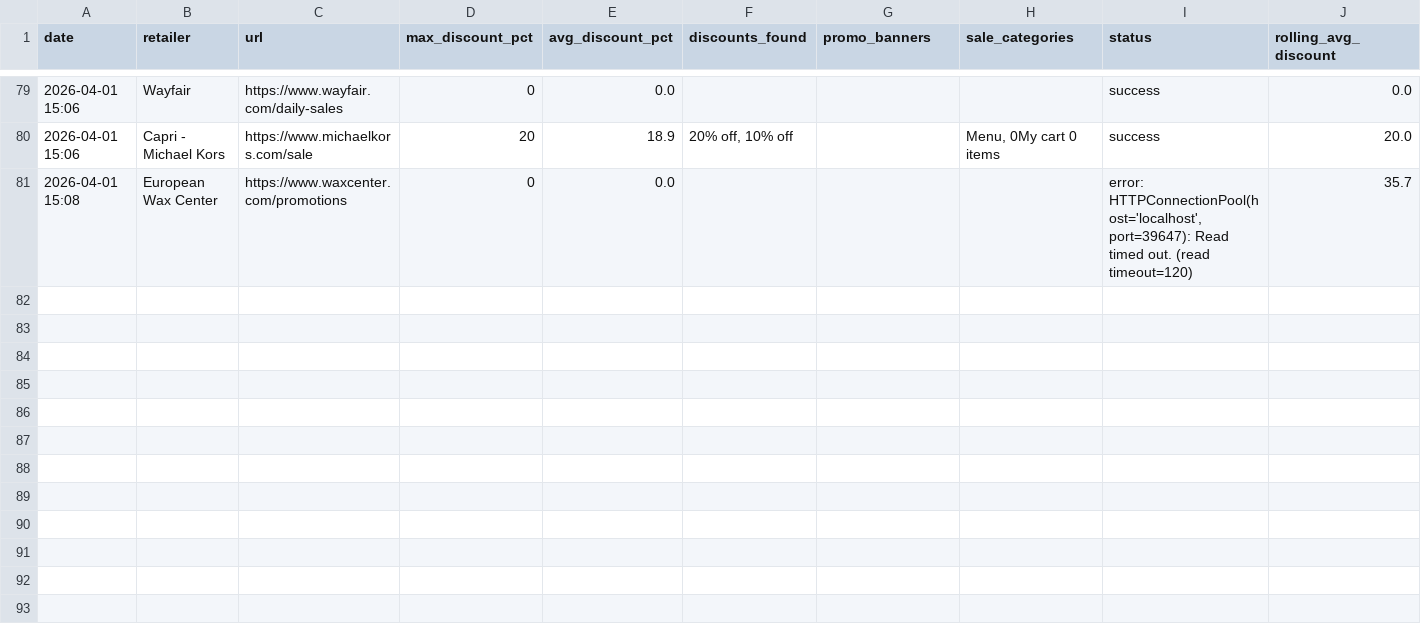
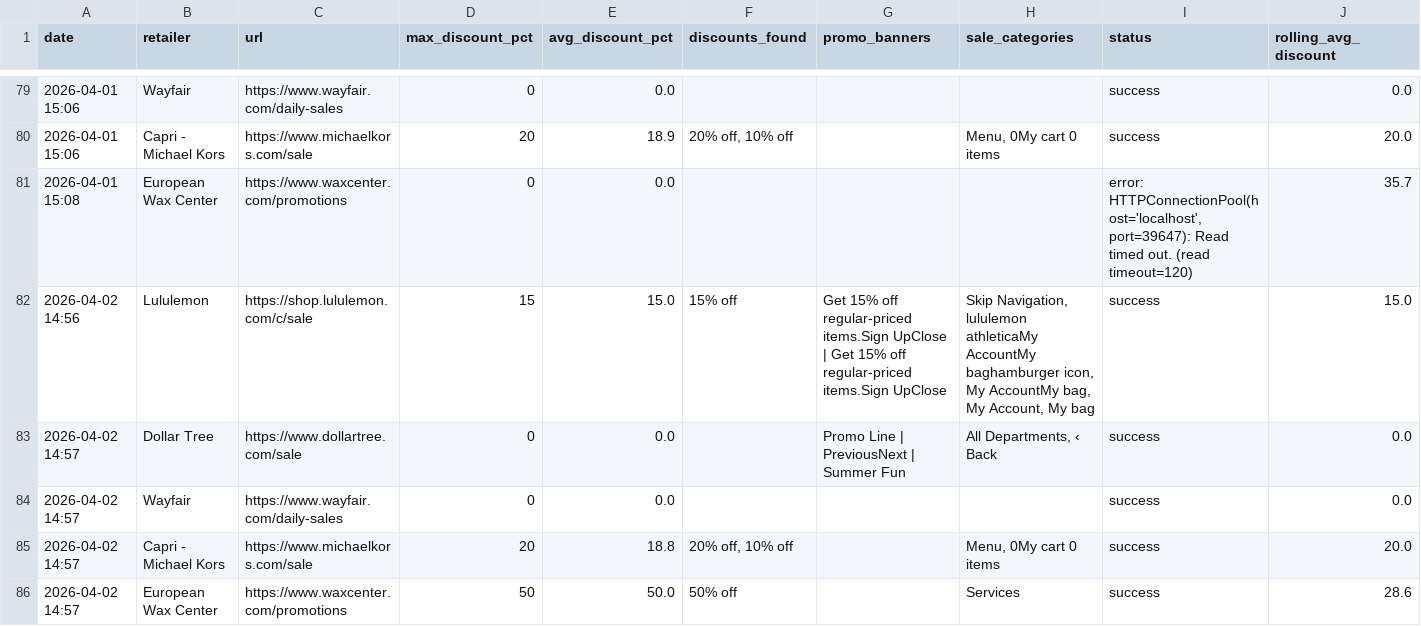
Before and after one commit to asl174695/softlines-promo-tracker, a CSV file: promo_log.csv, drawn as a sheet; only a part is shown, gaps mark what is left out; rows hold the shown columns only; the diff names each change by its address in the sheet, - before the commit and + after, or states it on an @@ line.

```diff
--- a/promo_log.csv
+++ b/promo_log.csv
+row 82: 2026-04-02 14:56 | Lululemon | https://shop.lululemon.com/c/sale | 15 | 15.0 | 15% off | Get 15% off regular-priced items.Sign UpClose | Get 15% off regular-priced items.Sign UpClose | Skip Navigation, lululemon athleticaMy AccountMy baghamburger icon, My AccountMy bag, My Account, My bag | success | 15.0
+row 83: 2026-04-02 14:57 | Dollar Tree | https://www.dollartree.com/sale | 0 | 0.0 |  | Promo Line | PreviousNext | Summer Fun | All Departments, ‹ Back | success | 0.0
+row 84: 2026-04-02 14:57 | Wayfair | https://www.wayfair.com/daily-sales | 0 | 0.0 |  |  |  | success | 0.0
+row 85: 2026-04-02 14:57 | Capri - Michael Kors | https://www.michaelkors.com/sale | 20 | 18.8 | 20% off, 10% off |  | Menu, 0My cart 0 items | success | 20.0
+row 86: 2026-04-02 14:57 | European Wax Center | https://www.waxcenter.com/promotions | 50 | 50.0 | 50% off |  | Services | success | 28.6
```
